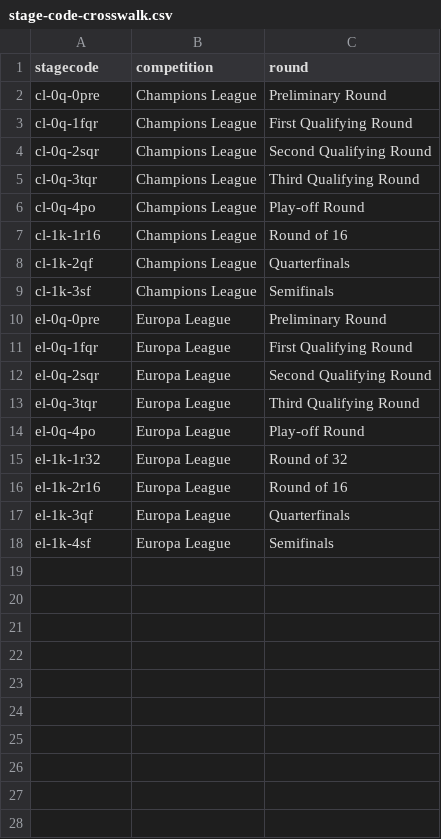
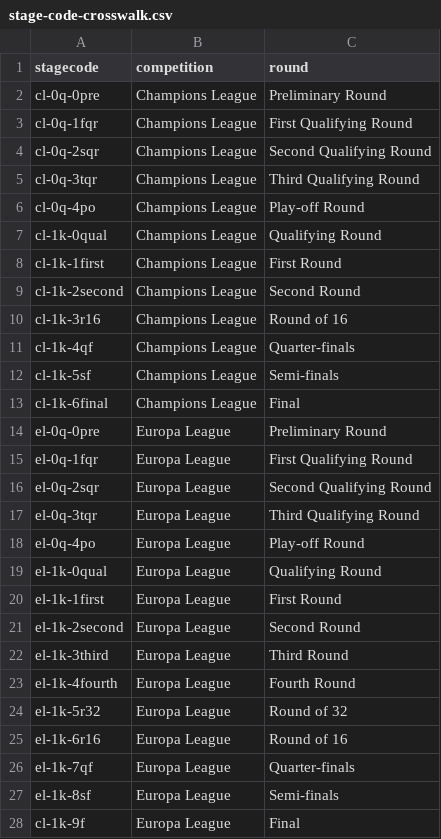
Before and after one commit to ryanvmenezes/champions-league-winprob, a CSV file: data-get/fbref/stage-code-crosswalk.csv, drawn as a sheet.

```diff
--- a/data-get/fbref/stage-code-crosswalk.csv
+++ b/data-get/fbref/stage-code-crosswalk.csv
@@ -6,5 +6,9 @@ cl-0q-3tqr,Champions League,Third Qualifying Round
 cl-0q-4po,Champions League,Play-off Round
-cl-1k-1r16,Champions League,Round of 16
-cl-1k-2qf,Champions League,Quarterfinals
-cl-1k-3sf,Champions League,Semifinals
+cl-1k-0qual,Champions League,Qualifying Round
+cl-1k-1first,Champions League,First Round
+cl-1k-2second,Champions League,Second Round
+cl-1k-3r16,Champions League,Round of 16
+cl-1k-4qf,Champions League,Quarter-finals
+cl-1k-5sf,Champions League,Semi-finals
+cl-1k-6final,Champions League,Final
 el-0q-0pre,Europa League,Preliminary Round
@@ -14,5 +18,11 @@ el-0q-3tqr,Europa League,Third Qualifying Round
 el-0q-4po,Europa League,Play-off Round
-el-1k-1r32,Europa League,Round of 32
-el-1k-2r16,Europa League,Round of 16
-el-1k-3qf,Europa League,Quarterfinals
-el-1k-4sf,Europa League,Semifinals
+el-1k-0qual,Europa League,Qualifying Round
+el-1k-1first,Europa League,First Round
+el-1k-2second,Europa League,Second Round
+el-1k-3third,Europa League,Third Round
+el-1k-4fourth,Europa League,Fourth Round
+el-1k-5r32,Europa League,Round of 32
+el-1k-6r16,Europa League,Round of 16
+el-1k-7qf,Europa League,Quarter-finals
+el-1k-8sf,Europa League,Semi-finals
+cl-1k-9f,Europa League,Final
```
Also changed, not shown: 2 other files.
